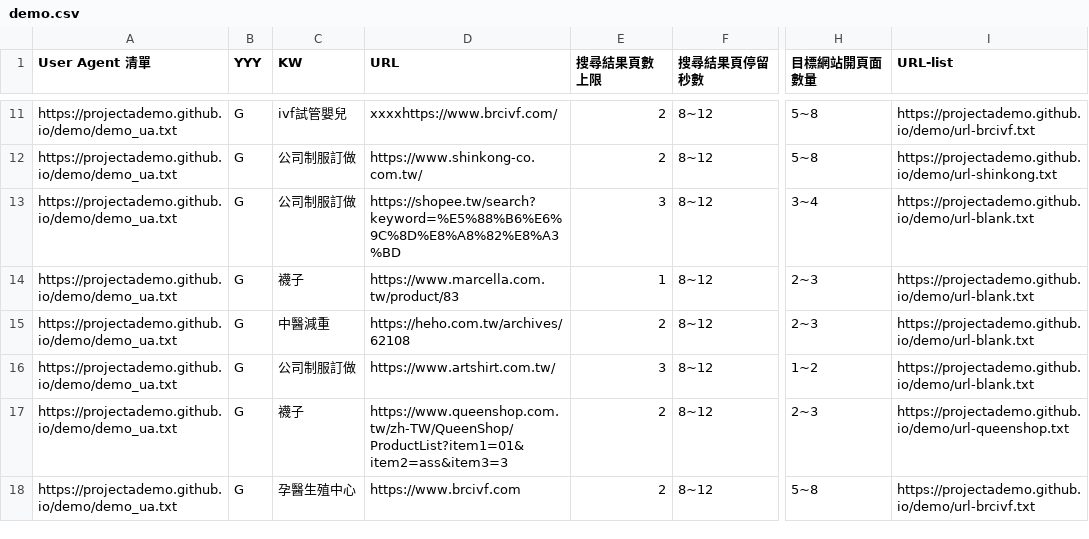
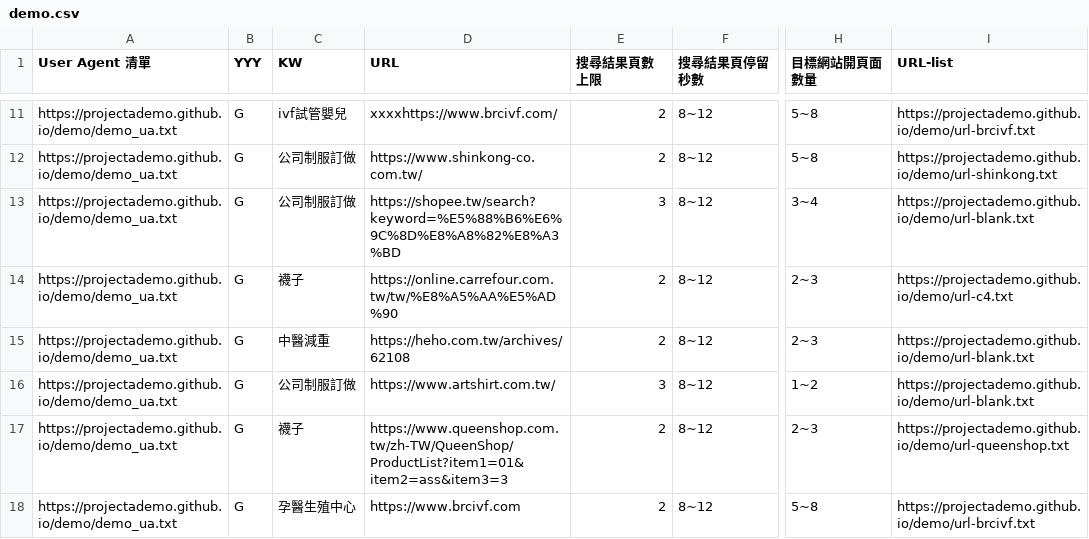
Before and after one commit to projectAdemo/demo, a CSV file: demo.csv, drawn as a sheet; only a part is shown, gaps mark what is left out; the diff names each change by its address in the sheet, - before the commit and + after, or states it on an @@ line.

```diff
--- a/demo.csv
+++ b/demo.csv
-D14 (URL): https://www.marcella.com.tw/product/83
+D14 (URL): https://online.carrefour.com.tw/tw/%E8%A5%AA%E5%AD%90
-E14 (搜尋結果頁數上限): 1
+E14 (搜尋結果頁數上限): 2
-I14 (URL-list): https://projectademo.github.io/demo/url-blank.txt
+I14 (URL-list): https://projectademo.github.io/demo/url-c4.txt
```
Also changed, not shown: 1 other file.
